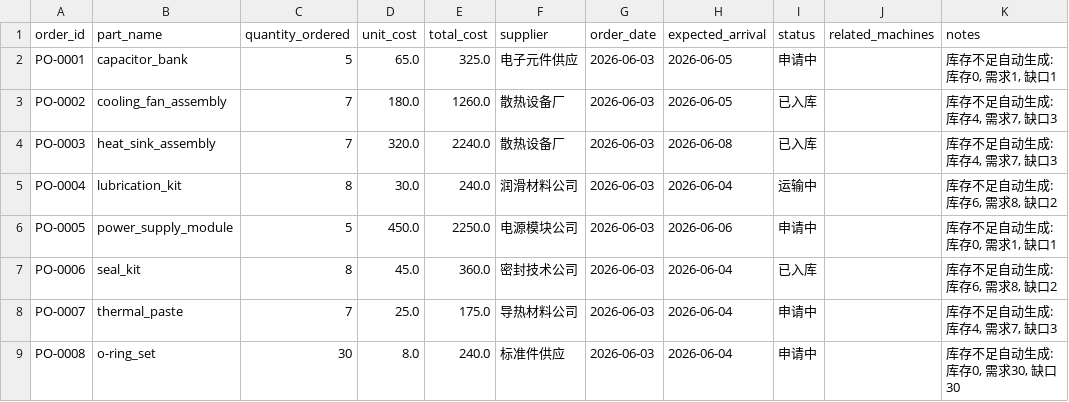
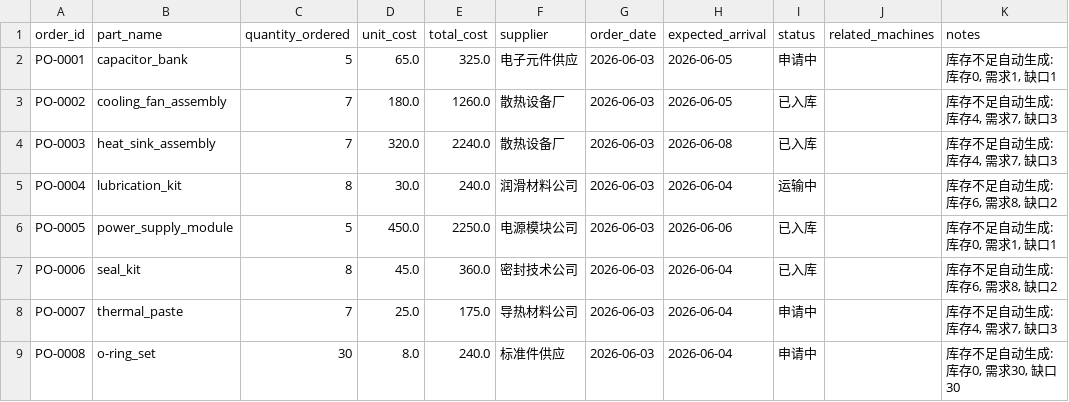
Before and after one commit to yuzzz710/Predictive-Maintenance-Platform, a CSV file: web-dashboard/data/procurement_orders.csv, drawn as a sheet.

```diff
--- a/web-dashboard/data/procurement_orders.csv
+++ b/web-dashboard/data/procurement_orders.csv
@@ -5,3 +5,3 @@ PO-0003,heat_sink_assembly,7,320.0,2240.0,散热设备厂,2026-06-03,2026-06-08,
 PO-0004,lubrication_kit,8,30.0,240.0,润滑材料公司,2026-06-03,2026-06-04,运输中,,"库存不足自动生成: 库存6, 需求8, 缺口2"
-PO-0005,power_supply_module,5,450.0,2250.0,电源模块公司,2026-06-03,2026-06-06,申请中,,"库存不足自动生成: 库存0, 需求1, 缺口1"
+PO-0005,power_supply_module,5,450.0,2250.0,电源模块公司,2026-06-03,2026-06-06,已入库,,"库存不足自动生成: 库存0, 需求1, 缺口1"
 PO-0006,seal_kit,8,45.0,360.0,密封技术公司,2026-06-03,2026-06-04,已入库,,"库存不足自动生成: 库存6, 需求8, 缺口2"
```
Also changed, not shown: web-dashboard/data/downtime_schedule.csv, web-dashboard/data/inventory_snapshot.csv, 36 other files.
